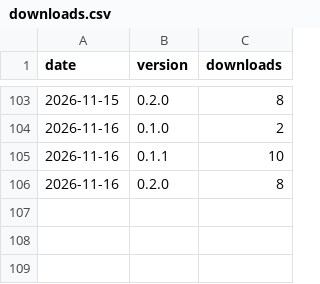
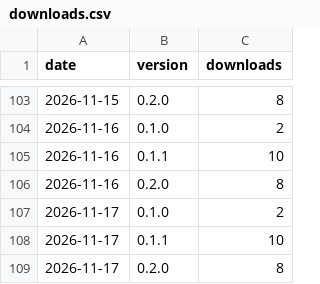
Before and after one commit to Nice-Take/sermonship-releases, a CSV file: stats/downloads.csv, drawn as a sheet; only a part is shown, gaps mark what is left out.

Commit message:
Download counts for 2026-11-17

```diff
--- a/stats/downloads.csv
+++ b/stats/downloads.csv
@@ -106 +106,4 @@ date,version,downloads
 2026-11-16,0.2.0,8
+2026-11-17,0.1.0,2
+2026-11-17,0.1.1,10
+2026-11-17,0.2.0,8
```
